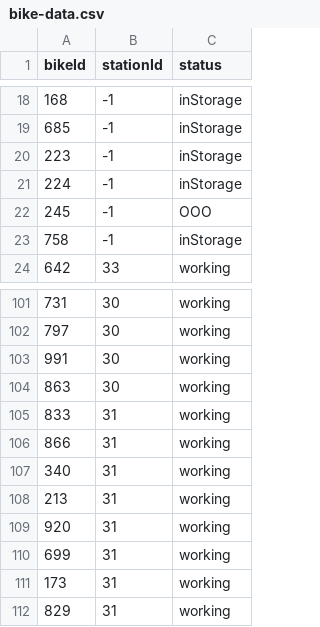
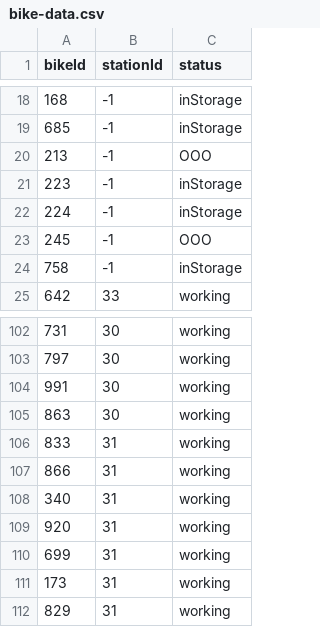
Before and after one commit to crystallistic/ValleyBikeSimA45, a CSV file: ValleyBikeSimA45/data-files/bike-data.csv, drawn as a sheet; only a part is shown, gaps mark what is left out; removed rows and columns are numbered as before the commit, all else as after; the diff names each change by its address in the sheet, - before the commit and + after, or states it on an @@ line.

```diff
--- a/ValleyBikeSimA45/data-files/bike-data.csv
+++ b/ValleyBikeSimA45/data-files/bike-data.csv
+row 20: 213 | -1 | OOO
-row 108: 213 | 31 | working
```
Also changed, not shown: ValleyBikeSimA45/data-files/station-data.csv, ValleyBikeSimA45/data-files/ticket-data.csv, 1 other file.
